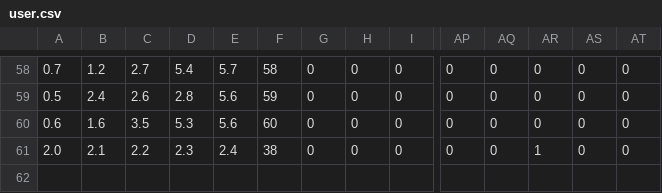
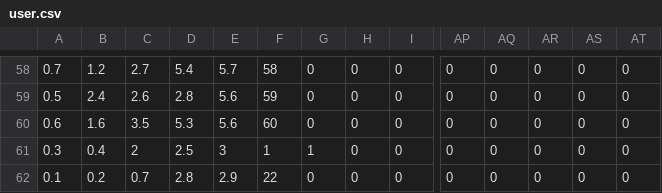
Before and after one commit to LDongGyu/colorful, a CSV file: user.csv, drawn as a sheet; only a part is shown, gaps mark what is left out; rows hold the shown columns only; the diff names each change by its address in the sheet, - before the commit and + after, or states it on an @@ line.

```diff
--- a/user.csv
+++ b/user.csv
-A61: 2.0
+A61: 0.3
-B61: 2.1
+B61: 0.4
-C61: 2.2
+C61: 2
-D61: 2.3
+D61: 2.5
-E61: 2.4
+E61: 3
-F61: 38
+F61: 1
-G61: 0
+G61: 1
-AR61: 1
+AR61: 0
+row 62: 0.1 | 0.2 | 0.7 | 2.8 | 2.9 | 22 | 0 | 0 | 0 | 0 | 0 | 0 | 0 | 0
```
Also changed, not shown: cocktail.csv, 2 other files.
